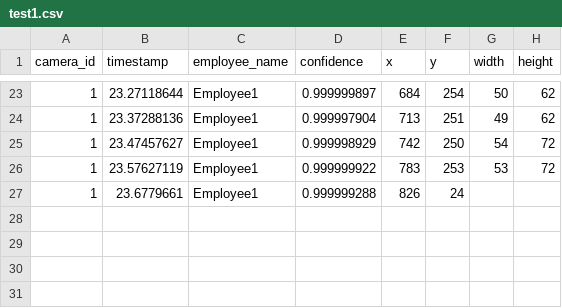
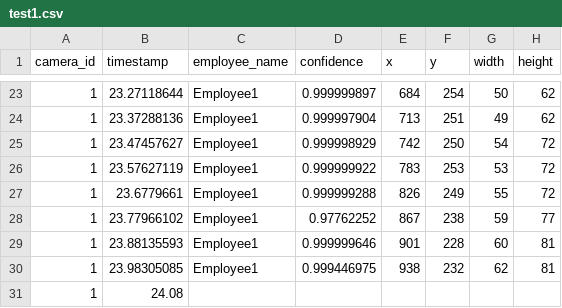
Before and after one commit to cinderellab/Vision-Based-Attendance-Tracker, a CSV file: Attendance_Logic_Module/test1.csv, drawn as a sheet; only a part is shown, gaps mark what is left out.

Commit message:
2.0.14

```diff
--- a/Attendance_Logic_Module/test1.csv
+++ b/Attendance_Logic_Module/test1.csv
@@ -26,2 +26,6 @@ camera_id,timestamp,employee_name,confidence,x,y,width,height
 1,23.57627119,Employee1,0.999999922,783,253,53,72
-1,23.6779661,Employee1,0.999999288,826,24
+1,23.6779661,Employee1,0.999999288,826,249,55,72
+1,23.77966102,Employee1,0.97762252,867,238,59,77
+1,23.88135593,Employee1,0.999999646,901,228,60,81
+1,23.98305085,Employee1,0.999446975,938,232,62,81
+1,24.08
```
